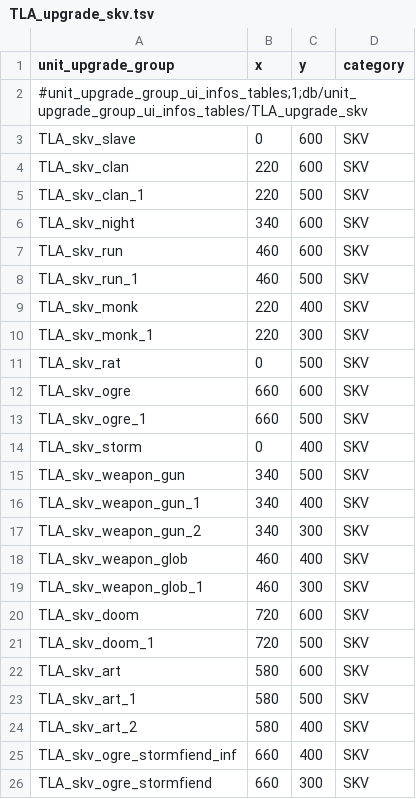
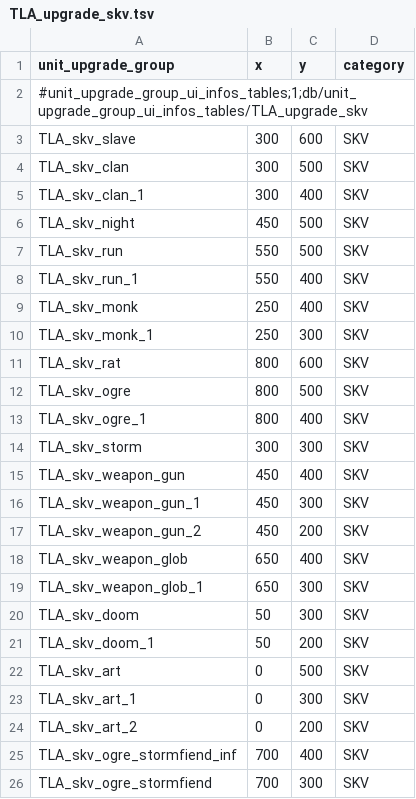
Before and after one commit to zverofaust/WarbandUpgradeExpanded, a TSV file: db/unit_upgrade_group_ui_infos_tables/TLA_upgrade_skv.tsv, drawn as a sheet.

Commit message:
Update TLA_upgrade_skv.tsv

```diff
--- a/db/unit_upgrade_group_ui_infos_tables/TLA_upgrade_skv.tsv
+++ b/db/unit_upgrade_group_ui_infos_tables/TLA_upgrade_skv.tsv
@@ -2,25 +2,25 @@ unit_upgrade_group	x	y	category
 #unit_upgrade_group_ui_infos_tables;1;db/unit_upgrade_group_ui_infos_tables/TLA_upgrade_skv			
-TLA_skv_slave	0	600	SKV
-TLA_skv_clan	220	600	SKV
-TLA_skv_clan_1	220	500	SKV
-TLA_skv_night	340	600	SKV
-TLA_skv_run	460	600	SKV
-TLA_skv_run_1	460	500	SKV
-TLA_skv_monk	220	400	SKV
-TLA_skv_monk_1	220	300	SKV
-TLA_skv_rat	0	500	SKV
-TLA_skv_ogre	660	600	SKV
-TLA_skv_ogre_1	660	500	SKV
-TLA_skv_storm	0	400	SKV
-TLA_skv_weapon_gun	340	500	SKV
-TLA_skv_weapon_gun_1	340	400	SKV
-TLA_skv_weapon_gun_2	340	300	SKV
-TLA_skv_weapon_glob	460	400	SKV
-TLA_skv_weapon_glob_1	460	300	SKV
-TLA_skv_doom	720	600	SKV
-TLA_skv_doom_1	720	500	SKV
-TLA_skv_art	580	600	SKV
-TLA_skv_art_1	580	500	SKV
-TLA_skv_art_2	580	400	SKV
-TLA_skv_ogre_stormfiend_inf	660	400	SKV
-TLA_skv_ogre_stormfiend	660	300	SKV
+TLA_skv_slave	300	600	SKV
+TLA_skv_clan	300	500	SKV
+TLA_skv_clan_1	300	400	SKV
+TLA_skv_night	450	500	SKV
+TLA_skv_run	550	500	SKV
+TLA_skv_run_1	550	400	SKV
+TLA_skv_monk	250	400	SKV
+TLA_skv_monk_1	250	300	SKV
+TLA_skv_rat	800	600	SKV
+TLA_skv_ogre	800	500	SKV
+TLA_skv_ogre_1	800	400	SKV
+TLA_skv_storm	300	300	SKV
+TLA_skv_weapon_gun	450	400	SKV
+TLA_skv_weapon_gun_1	450	300	SKV
+TLA_skv_weapon_gun_2	450	200	SKV
+TLA_skv_weapon_glob	650	400	SKV
+TLA_skv_weapon_glob_1	650	300	SKV
+TLA_skv_doom	50	300	SKV
+TLA_skv_doom_1	50	200	SKV
+TLA_skv_art	0	500	SKV
+TLA_skv_art_1	0	300	SKV
+TLA_skv_art_2	0	200	SKV
+TLA_skv_ogre_stormfiend_inf	700	400	SKV
+TLA_skv_ogre_stormfiend	700	300	SKV
```
